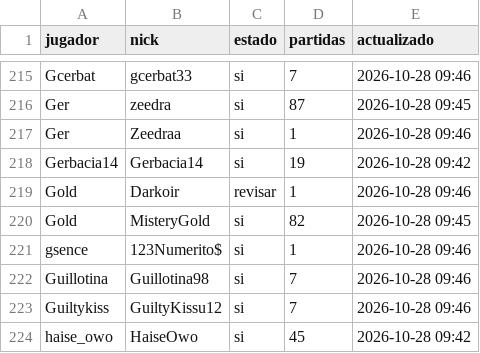
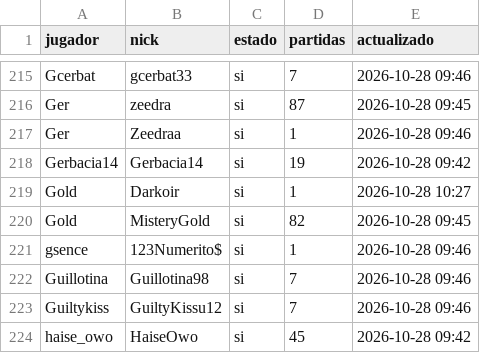
Before and after one commit to carlosacp526/dashboard-torneos-pokemon, a CSV file: data/nicknames_showdown.csv, drawn as a sheet; only a part is shown, gaps mark what is left out.

Commit message:
Actualiza nicknames de Showdown aprobados

```diff
--- a/data/nicknames_showdown.csv
+++ b/data/nicknames_showdown.csv
@@ -218,3 +218,3 @@ Ger,Zeedraa,si,1,2026-10-28 09:46
 Gerbacia14,Gerbacia14,si,19,2026-10-28 09:42
-Gold,Darkoir,revisar,1,2026-10-28 09:46
+Gold,Darkoir,si,1,2026-10-28 10:27
 Gold,MisteryGold,si,82,2026-10-28 09:45
```
